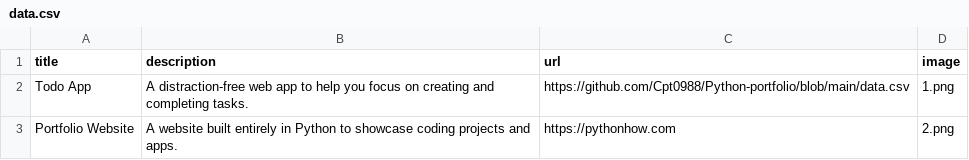
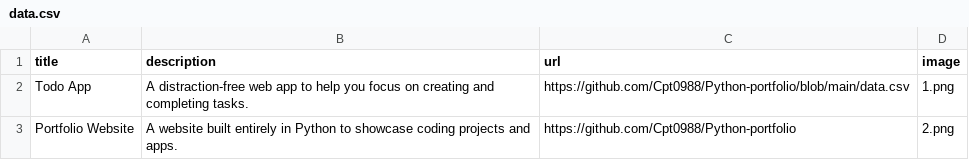
Before and after one commit to Cpt0988/Python-portfolio, a CSV file: data.csv, drawn as a sheet.

Commit message:
updated data

```diff
--- a/data.csv
+++ b/data.csv
@@ -2,2 +2,2 @@ title;description;url;image
 Todo App;A distraction-free web app to help you focus on creating and completing tasks.;https://github.com/Cpt0988/Python-portfolio/blob/main/data.csv;1.png
-Portfolio Website;A website built entirely in Python to showcase coding projects and apps.;https://pythonhow.com;2.png
+Portfolio Website;A website built entirely in Python to showcase coding projects and apps.;https://github.com/Cpt0988/Python-portfolio;2.png
```
